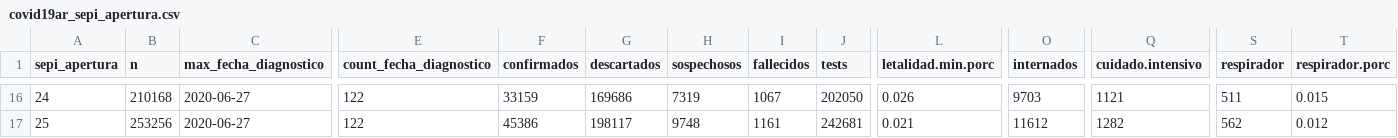
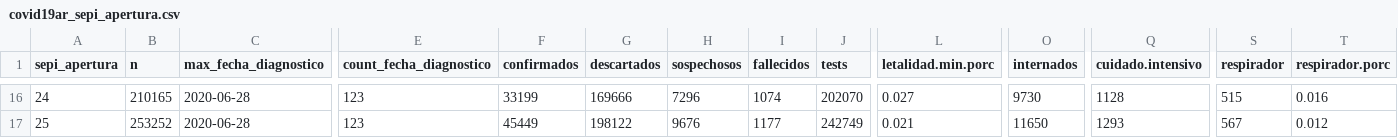
Before and after one commit to rOpenStats/COVID19ARdata, a CSV file: curated/covid19ar_sepi_apertura.csv, drawn as a sheet; only a part is shown, gaps mark what is left out; the diff covers the shown part only; the diff names each change by its address in the sheet, - before the commit and + after, or states it on an @@ line.

```diff
--- a/curated/covid19ar_sepi_apertura.csv
+++ b/curated/covid19ar_sepi_apertura.csv
-B16 (n): 210168
+B16 (n): 210165
-C16:C17 (max_fecha_diagnostico): 2020-06-27
+C16:C17 (max_fecha_diagnostico): 2020-06-28
-E16:E17 (count_fecha_diagnostico): 122
+E16:E17 (count_fecha_diagnostico): 123
-F16 (confirmados): 33159
+F16 (confirmados): 33199
-G16 (descartados): 169686
+G16 (descartados): 169666
-H16 (sospechosos): 7319
+H16 (sospechosos): 7296
-I16 (fallecidos): 1067
+I16 (fallecidos): 1074
-J16 (tests): 202050
+J16 (tests): 202070
-L16 (letalidad.min.porc): 0.026
+L16 (letalidad.min.porc): 0.027
-O16 (internados): 9703
+O16 (internados): 9730
-Q16 (cuidado.intensivo): 1121
+Q16 (cuidado.intensivo): 1128
-S16 (respirador): 511
+S16 (respirador): 515
-T16 (respirador.porc): 0.015
+T16 (respirador.porc): 0.016
-B17 (n): 253256
+B17 (n): 253252
-F17 (confirmados): 45386
+F17 (confirmados): 45449
-G17 (descartados): 198117
+G17 (descartados): 198122
-H17 (sospechosos): 9748
+H17 (sospechosos): 9676
-I17 (fallecidos): 1161
+I17 (fallecidos): 1177
-J17 (tests): 242681
+J17 (tests): 242749
-O17 (internados): 11612
+O17 (internados): 11650
-Q17 (cuidado.intensivo): 1282
+Q17 (cuidado.intensivo): 1293
-S17 (respirador): 562
+S17 (respirador): 567
```
Also changed, not shown: 1 added row and 84 edited cells elsewhere in this file, curated/covid19ar_edad.rango-sexo.csv, curated/covid19ar_residencia_provincia_nombre-edad.rango.csv, 7 other files.
